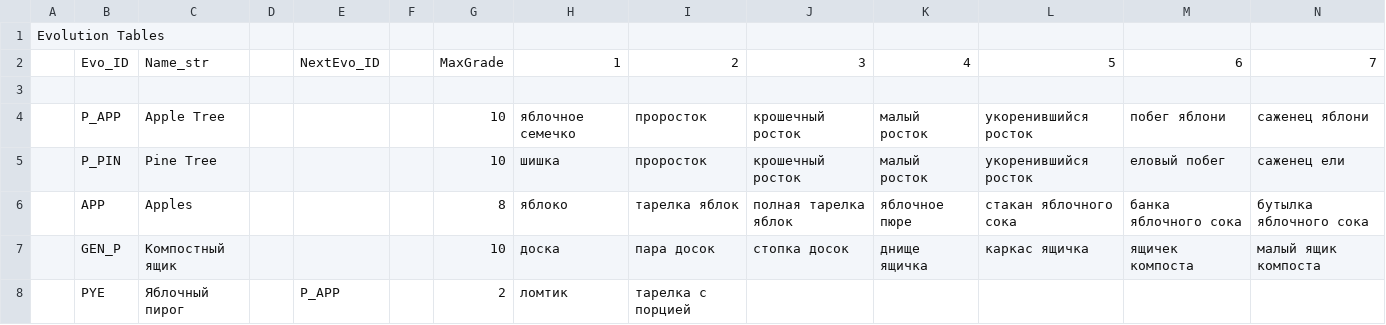
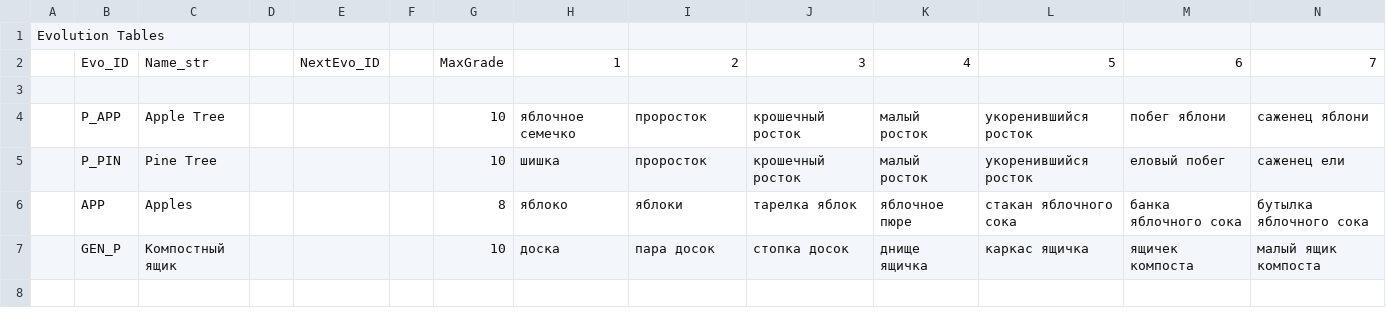
Before and after one commit to z-hunter/Dismerge, a CSV file: config/evo.csv, drawn as a sheet; only a part is shown; rows hold the shown columns only; the diff names each change by its address in the sheet, - before the commit and + after, or states it on an @@ line.

```diff
--- a/config/evo.csv
+++ b/config/evo.csv
-I6: тарелка яблок
+I6: яблоки
-J6: полная тарелка яблок
+J6: тарелка яблок
-row 8:  | PYE | Яблочный пирог |  | P_APP |  | 2 | ломтик | тарелка с порцией
```
Also changed, not shown: config/gen.csv, config/init.csv, 5 other files.
